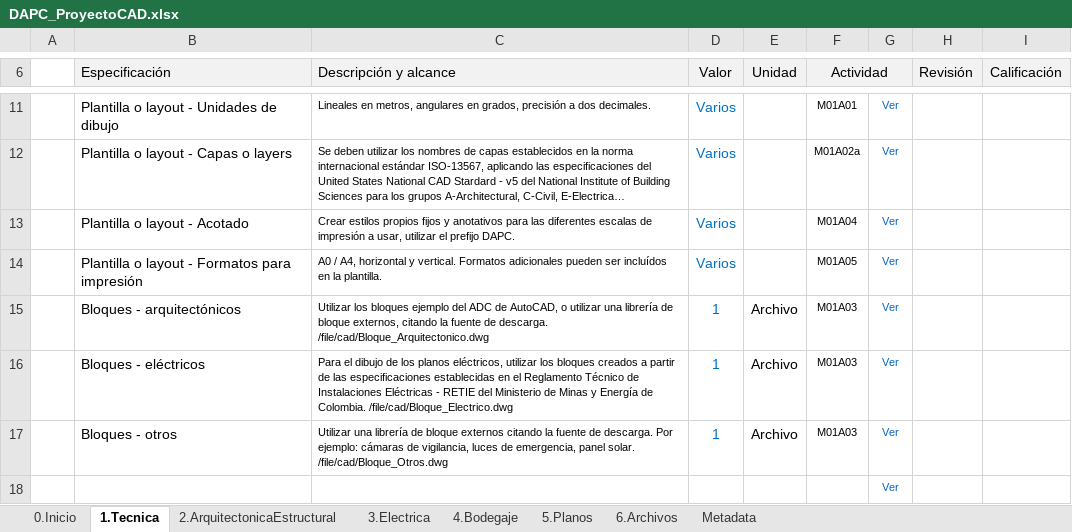
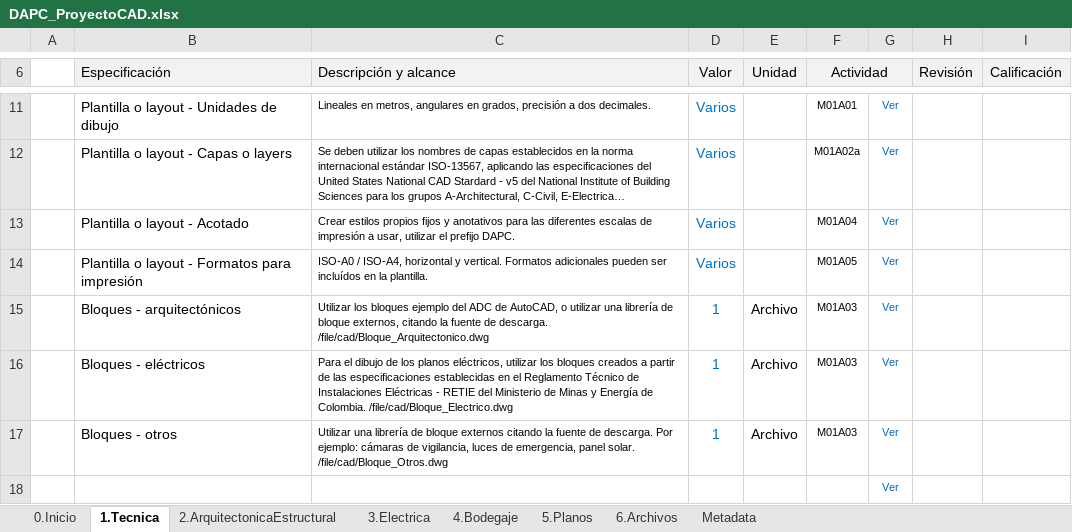
Before and after one commit to rcfdtools/R.DAPC, an Excel workbook: file/table/DAPC_ProyectoCAD.xlsx, sheet 1.Tecnica, drawn as a sheet; only a part is shown, gaps mark what is left out; long unchanged cells end in …; values as stored, in another font and other column widths than the file's, no borders; the diff names each change by its address in the sheet, - before the commit and + after, or states it on an @@ line.

```diff
--- a/file/table/DAPC_ProyectoCAD.xlsx (sheet 1.Tecnica)
+++ b/file/table/DAPC_ProyectoCAD.xlsx (sheet 1.Tecnica)
-C14 (Descripción y alcance): A0 / A4, horizontal y…
+C14 (Descripción y alcance): ISO-A0 / ISO-A4, horizontal y…
```
Also changed, not shown: sheet 3.Electrica, sheet 5.Planos, sheet 6.Archivos, 2 other files.
